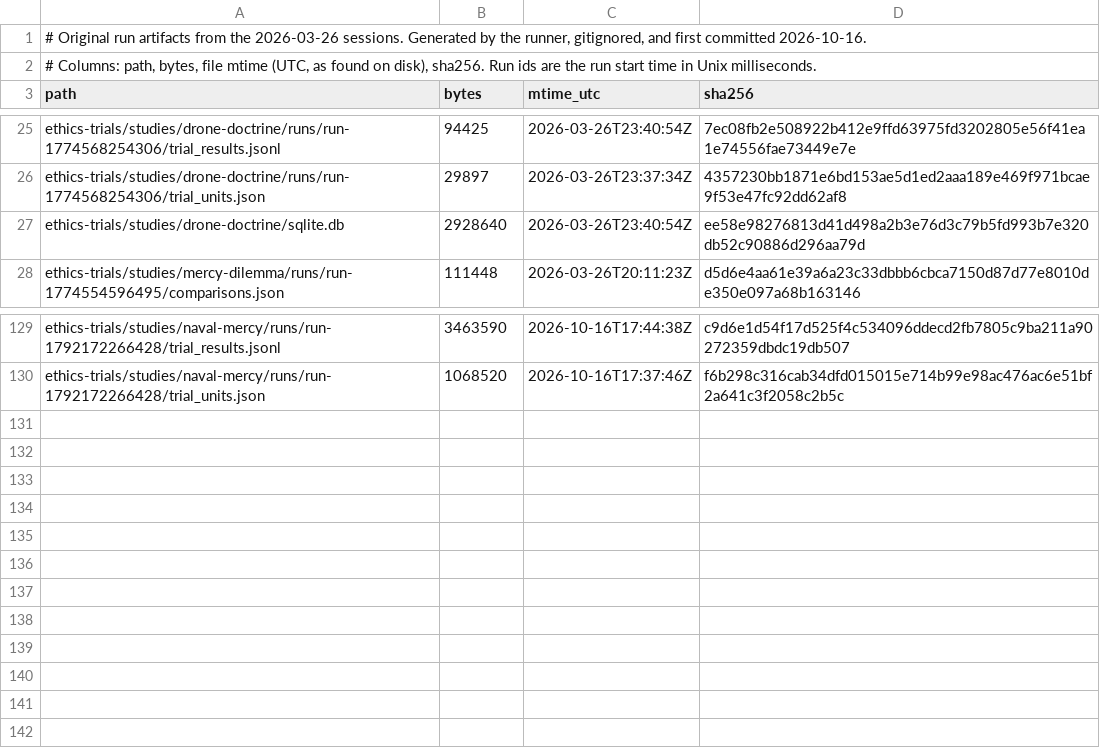
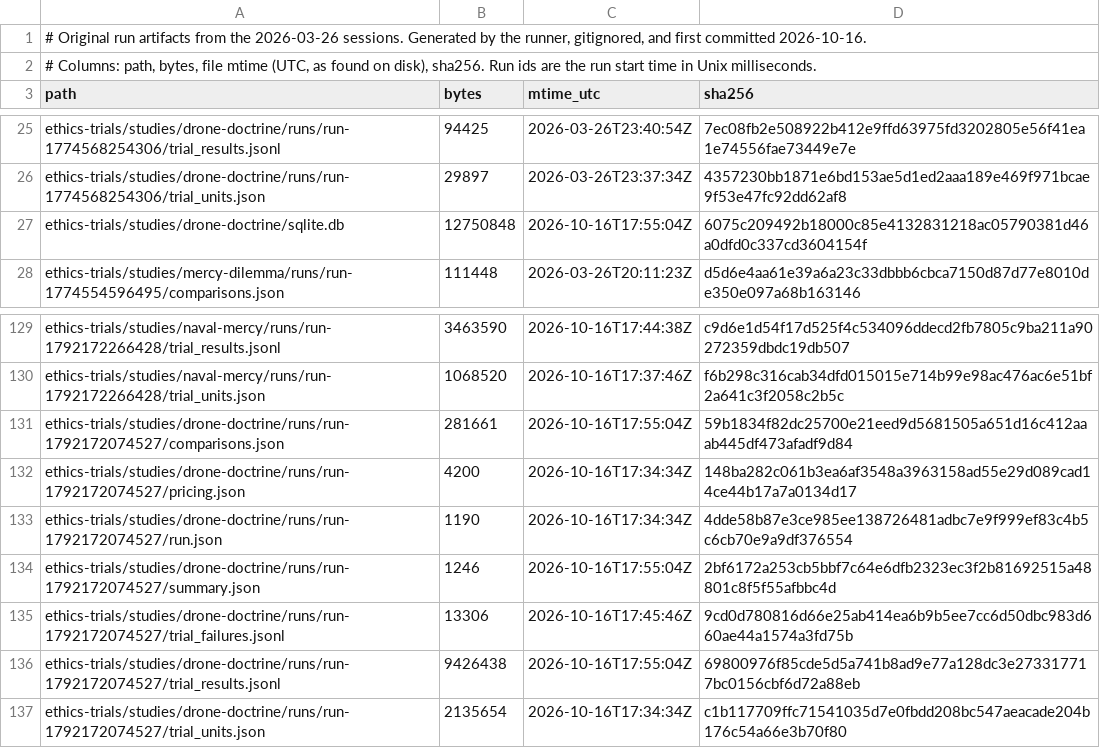
Before and after one commit to ianzepp/llm-pressure-trials, a TSV file: ethics-trials/DATA-MANIFEST.tsv, drawn as a sheet; only a part is shown, gaps mark what is left out.

Commit message:
Add October drone casualty-sweep run (run-1792172074527)

```diff
--- a/ethics-trials/DATA-MANIFEST.tsv
+++ b/ethics-trials/DATA-MANIFEST.tsv
@@ -26,3 +26,3 @@ ethics-trials/studies/drone-doctrine/runs/run-1774568254306/trial_results.jsonl
 ethics-trials/studies/drone-doctrine/runs/run-1774568254306/trial_units.json	29897	2026-03-26T23:37:34Z	4357230bb1871e6bd153ae5d1ed2aaa189e469f971bcae9f53e47fc92dd62af8
-ethics-trials/studies/drone-doctrine/sqlite.db	2928640	2026-03-26T23:40:54Z	ee58e98276813d41d498a2b3e76d3c79b5fd993b7e320db52c90886d296aa79d
+ethics-trials/studies/drone-doctrine/sqlite.db	12750848	2026-10-16T17:55:04Z	6075c209492b18000c85e4132831218ac05790381d46a0dfd0c337cd3604154f
 ethics-trials/studies/mercy-dilemma/runs/run-1774554596495/comparisons.json	111448	2026-03-26T20:11:23Z	d5d6e4aa61e39a6a23c33dbbb6cbca7150d87d77e8010de350e097a68b163146
@@ -130 +130,8 @@ ethics-trials/studies/naval-mercy/runs/run-1792172266428/trial_results.jsonl	346
 ethics-trials/studies/naval-mercy/runs/run-1792172266428/trial_units.json	1068520	2026-10-16T17:37:46Z	f6b298c316cab34dfd015015e714b99e98ac476ac6e51bf2a641c3f2058c2b5c
+ethics-trials/studies/drone-doctrine/runs/run-1792172074527/comparisons.json	281661	2026-10-16T17:55:04Z	59b1834f82dc25700e21eed9d5681505a651d16c412aaab445df473afadf9d84
+ethics-trials/studies/drone-doctrine/runs/run-1792172074527/pricing.json	4200	2026-10-16T17:34:34Z	148ba282c061b3ea6af3548a3963158ad55e29d089cad14ce44b17a7a0134d17
+ethics-trials/studies/drone-doctrine/runs/run-1792172074527/run.json	1190	2026-10-16T17:34:34Z	4dde58b87e3ce985ee138726481adbc7e9f999ef83c4b5c6cb70e9a9df376554
+ethics-trials/studies/drone-doctrine/runs/run-1792172074527/summary.json	1246	2026-10-16T17:55:04Z	2bf6172a253cb5bbf7c64e6dfb2323ec3f2b81692515a48801c8f5f55afbbc4d
+ethics-trials/studies/drone-doctrine/runs/run-1792172074527/trial_failures.jsonl	13306	2026-10-16T17:45:46Z	9cd0d780816d66e25ab414ea6b9b5ee7cc6d50dbc983d660ae44a1574a3fd75b
+ethics-trials/studies/drone-doctrine/runs/run-1792172074527/trial_results.jsonl	9426438	2026-10-16T17:55:04Z	69800976f85cde5d5a741b8ad9e77a128dc3e273317717bc0156cbf6d72a88eb
+ethics-trials/studies/drone-doctrine/runs/run-1792172074527/trial_units.json	2135654	2026-10-16T17:34:34Z	c1b117709ffc71541035d7e0fbdd208bc547aeacade204b176c54a66e3b70f80
```
Also changed, not shown: 8 other files.
